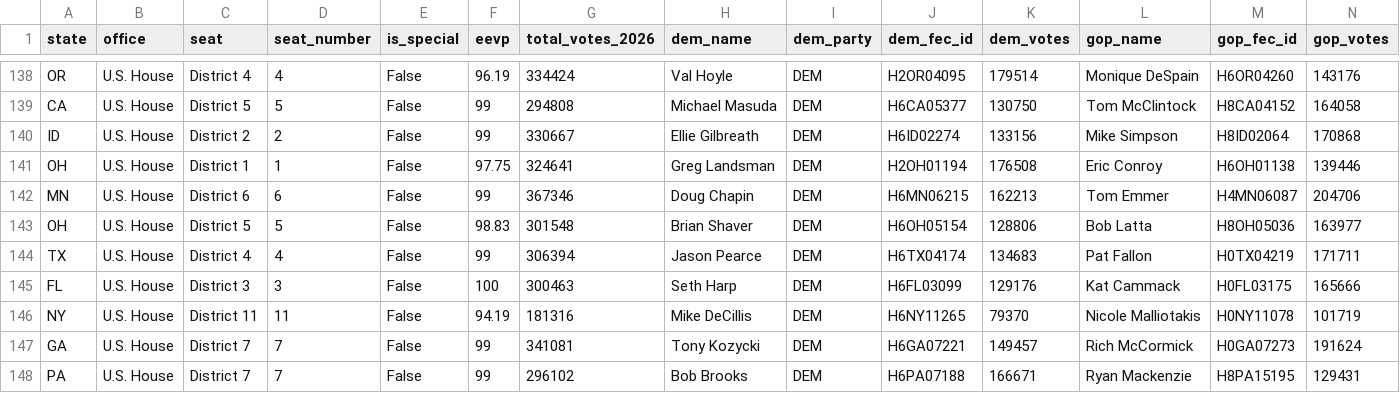
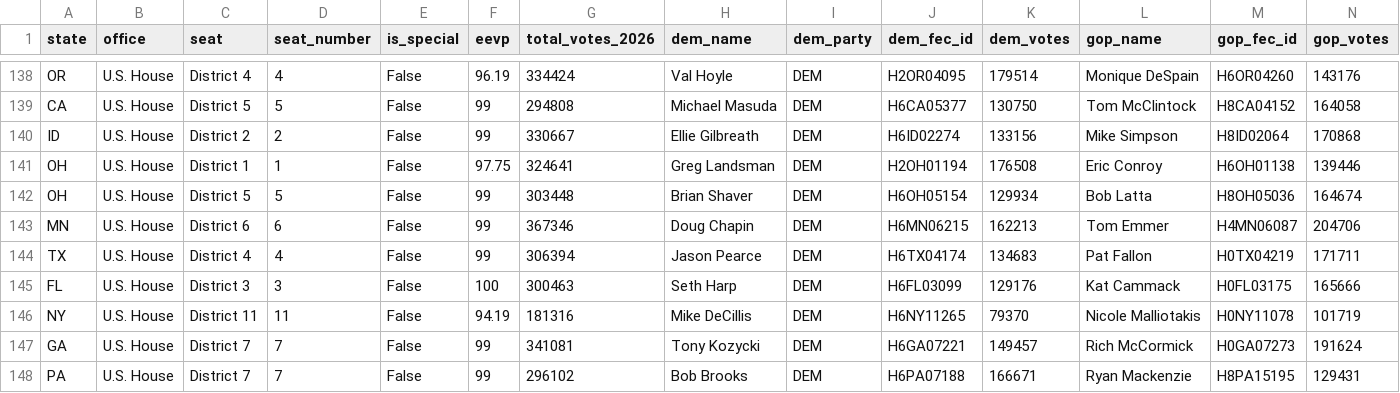
Before and after one commit to mike10010100/elections-2026, a CSV file: site_data/fec_moneyball_house_2026.csv, drawn as a sheet; only a part is shown, gaps mark what is left out; removed rows and columns are numbered as before the commit, all else as after; rows hold the shown columns only; the diff names each change by its address in the sheet, - before the commit and + after, or states it on an @@ line.

Commit message:
chore(data): auto-update live 2026 election results & analysis charts

```diff
--- a/site_data/fec_moneyball_house_2026.csv
+++ b/site_data/fec_moneyball_house_2026.csv
+row 142: OH | U.S. House | District 5 | 5 | False | 99 | 303448 | Brian Shaver | DEM | H6OH05154 | 129934 | Bob Latta | H8OH05036 | 164674
-row 143: OH | U.S. House | District 5 | 5 | False | 98.83 | 301548 | Brian Shaver | DEM | H6OH05154 | 128806 | Bob Latta | H8OH05036 | 163977
```
Also changed, not shown: site_data/fec_moneyball_senate_2026.csv, site_data/rhetoric_vs_record_2026.csv, 15 other files.
